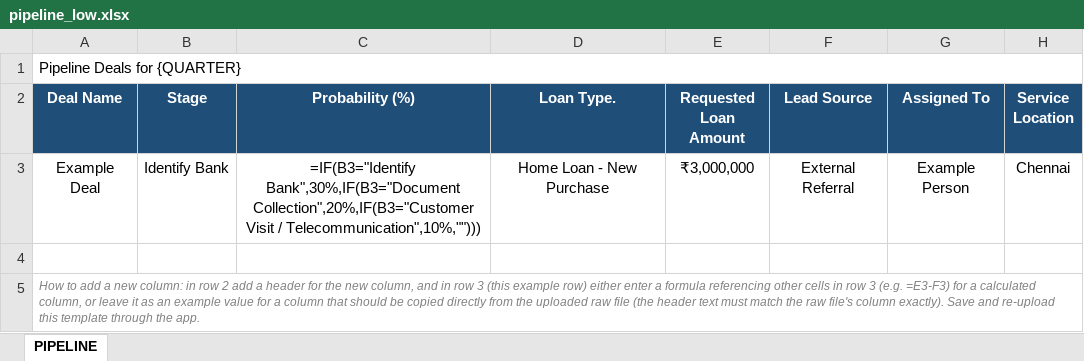
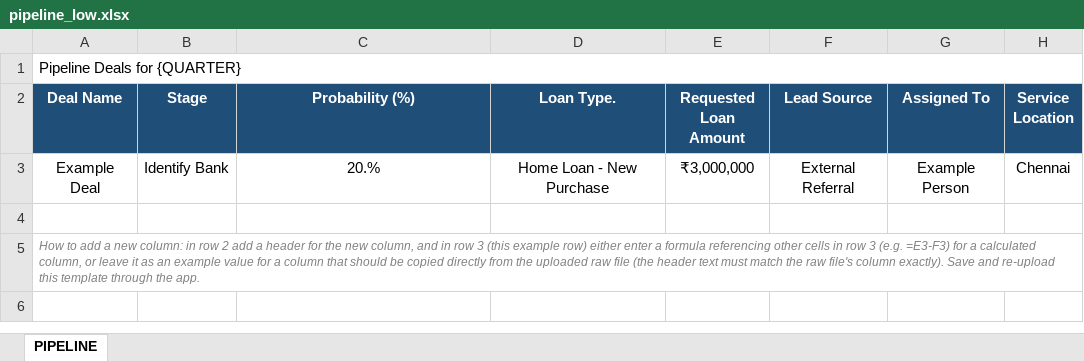
Before and after one commit to Capitabel-Tech/Capitabel-Automation-Hub, an Excel workbook: backend/data/templates/pipeline_low.xlsx, sheet PIPELINE, drawn as a sheet; values as stored, in another font and other column widths than the file's, no borders; formulas without a stored value are shown as written; the diff names each change by its address in the sheet, - before the commit and + after, or states it on an @@ line.

Commit message:
Fix stale Probability formula in fallback Pipeline templates

```diff
--- a/backend/data/templates/pipeline_low.xlsx (sheet PIPELINE)
+++ b/backend/data/templates/pipeline_low.xlsx (sheet PIPELINE)
-C3 (Probability (%)): =IF(B3="Identify Bank",30%,IF(B3="Document Collection",20%,IF(B3="Customer Visit / Telecommunication",10%,"")))
+C3 (Probability (%)): 20.%
```
Also changed, not shown: backend/data/templates/pipeline_high.xlsx.
